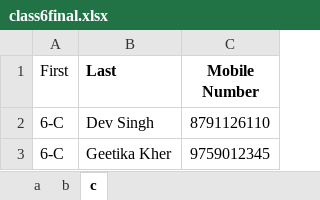
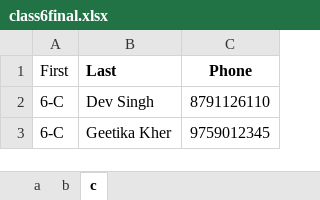
Before and after one commit to Aaryan-kapur/xlsx_to_vcf, an Excel workbook: Excel/class6final.xlsx, sheet c, drawn as a sheet; only a part is shown; values as stored, in another font and other column widths than the file's, no borders; the diff names each change by its address in the sheet, - before the commit and + after, or states it on an @@ line.

```diff
--- a/Excel/class6final.xlsx (sheet c)
+++ b/Excel/class6final.xlsx (sheet c)
-C1: Mobile Number
+C1: Phone
```
Also changed, not shown: sheet b, sheet a, Excel/class2final.xlsx, Excel/class4final.xlsx, 7 other files.
